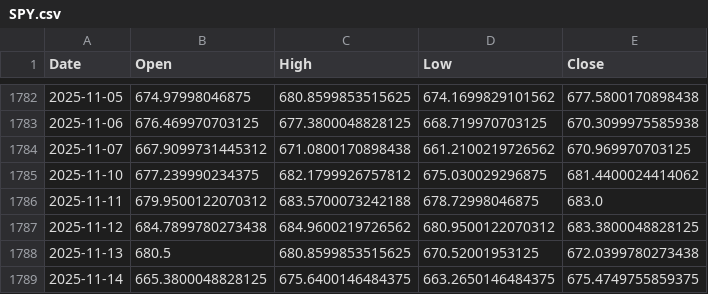
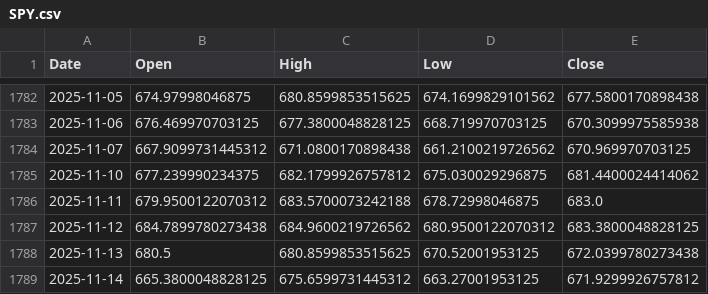
Before and after one commit to ricksladkey/synthetic-dividend, a CSV file: cache/SPY.csv, drawn as a sheet; only a part is shown, gaps mark what is left out.

Commit message:
Accumulate some good cache files

```diff
--- a/cache/SPY.csv
+++ b/cache/SPY.csv
@@ -1788,2 +1788,2 @@ Date,Open,High,Low,Close
 2025-11-13,680.5,680.8599853515625,670.52001953125,672.0399780273438
-2025-11-14,665.3800048828125,675.6400146484375,663.2650146484375,675.4749755859375
+2025-11-14,665.3800048828125,675.6599731445312,663.27001953125,671.9299926757812
```
Also changed, not shown: cache/NVDA.csv, 5 other files.
